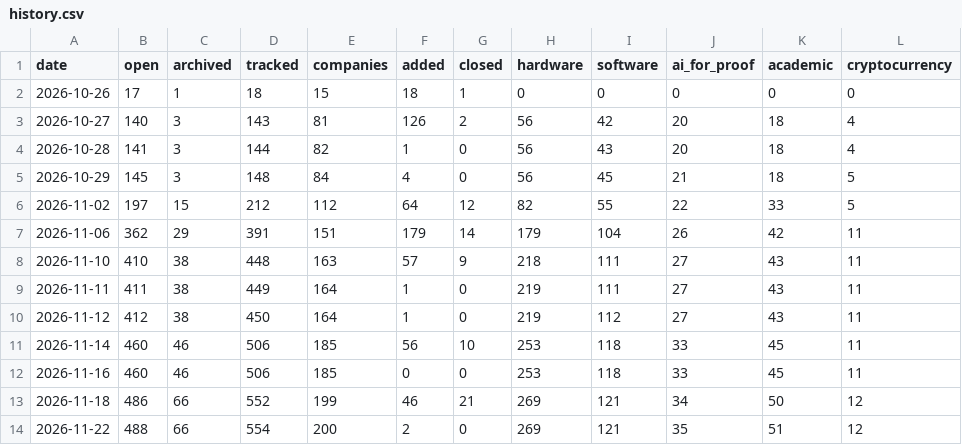
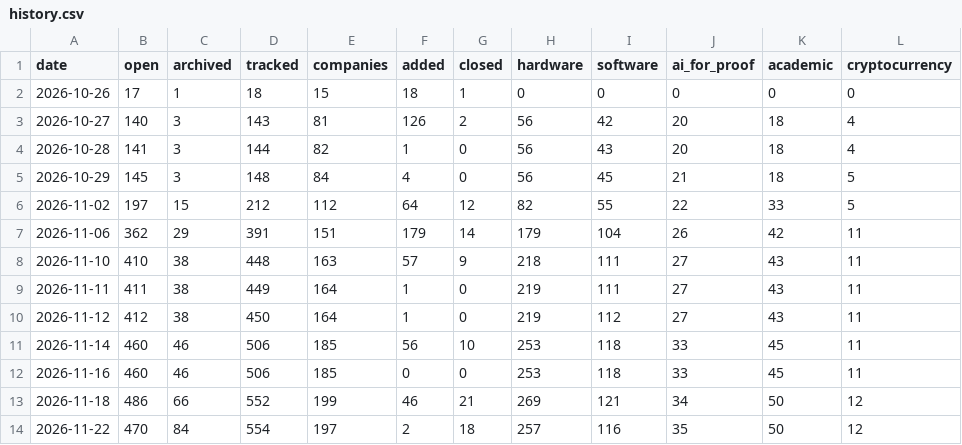
Before and after one commit to typetheoryforall/FVjobs, a CSV file: data/history.csv, drawn as a sheet.

```diff
--- a/data/history.csv
+++ b/data/history.csv
@@ -13,2 +13,2 @@ date,open,archived,tracked,companies,added,closed,hardware,software,ai_for_proof
 2026-11-18,486,66,552,199,46,21,269,121,34,50,12
-2026-11-22,488,66,554,200,2,0,269,121,35,51,12
+2026-11-22,470,84,554,197,2,18,257,116,35,50,12
```
Also changed, not shown: 2 other files.
